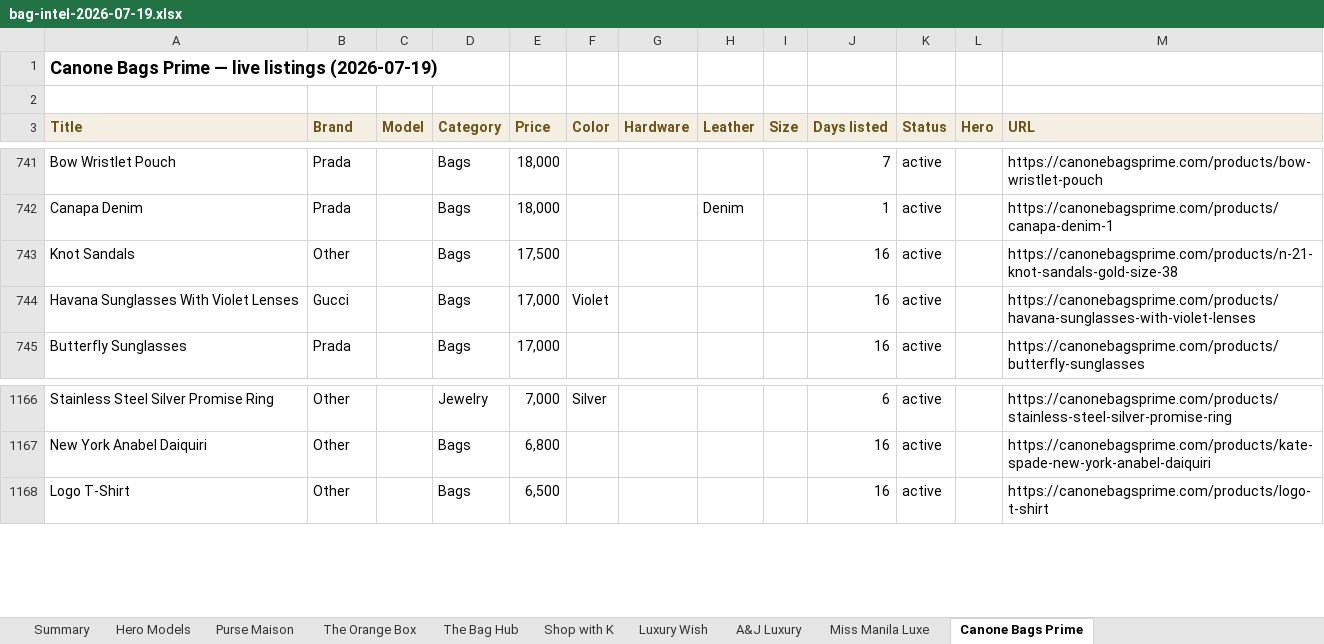
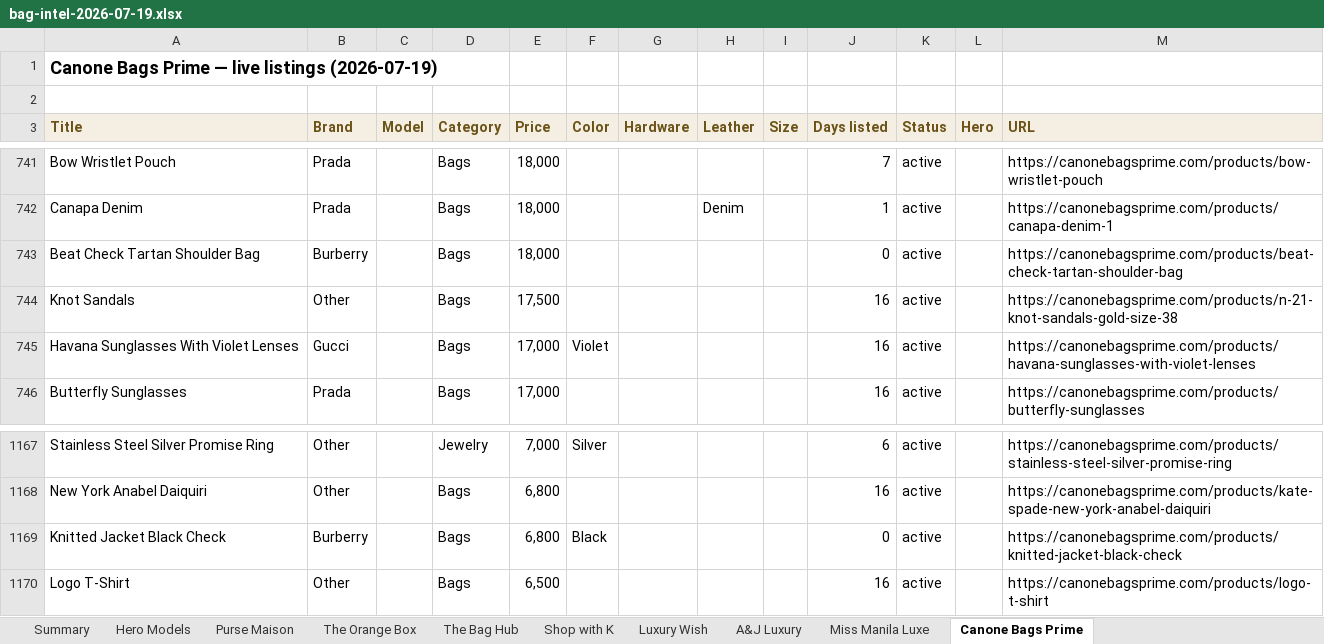
Before and after one commit to rbbincal-cpu/bag-intel, an Excel workbook: exports/bag-intel-2026-07-19.xlsx, sheet Canone Bags Prime, drawn as a sheet; only a part is shown, gaps mark what is left out; values as stored, in another font and other column widths than the file's, no borders; the diff names each change by its address in the sheet, - before the commit and + after, or states it on an @@ line.

```diff
--- a/exports/bag-intel-2026-07-19.xlsx (sheet Canone Bags Prime)
+++ b/exports/bag-intel-2026-07-19.xlsx (sheet Canone Bags Prime)
+row 743: Beat Check Tartan Shoulder Bag | Burberry |  | Bags | 18,000 |  |  |  |  | 0 | active |  | https://canonebagsprime.com/products/beat-check-tartan-shoulder-bag
+row 1169: Knitted Jacket Black Check | Burberry |  | Bags | 6,800 | Black |  |  |  | 0 | active |  | https://canonebagsprime.com/products/knitted-jacket-black-check
```
Also changed, not shown: sheet Purse Maison, sheet Miss Manila Luxe, sheet Summary, 2 other files.
